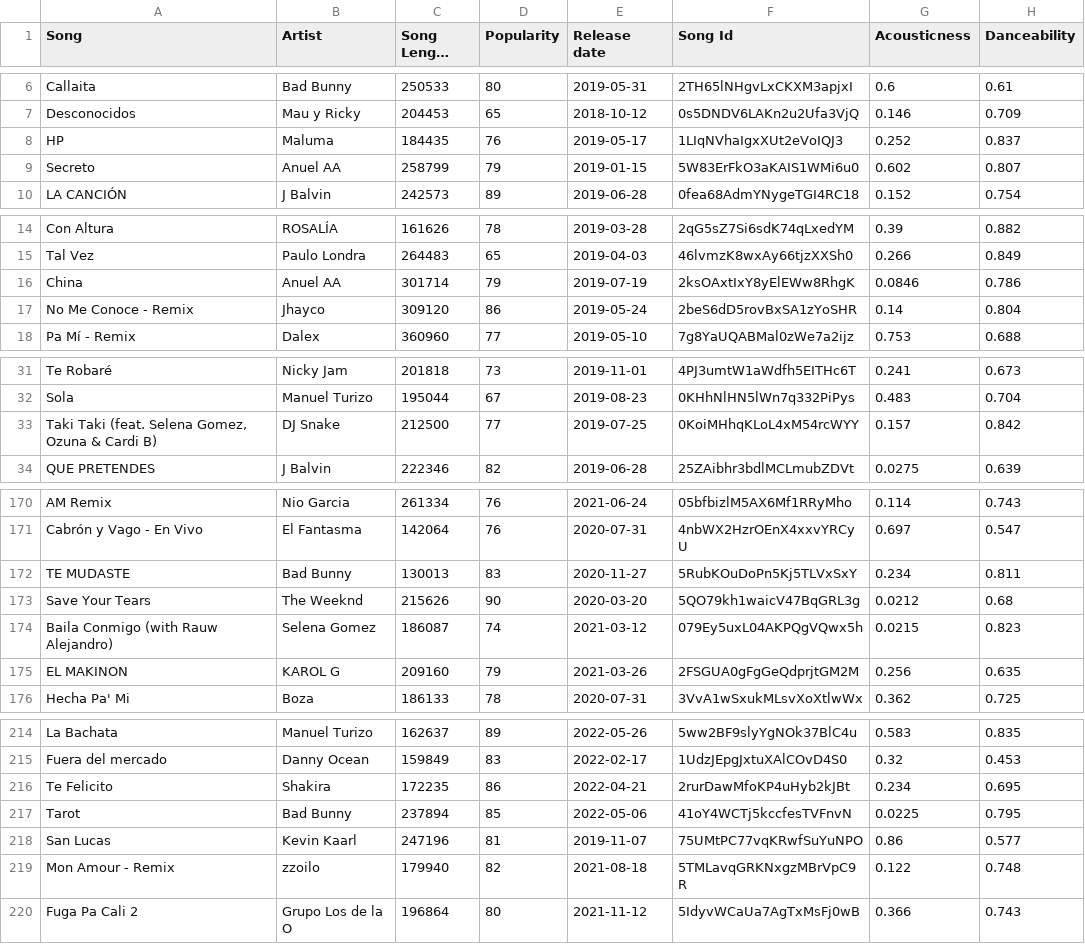
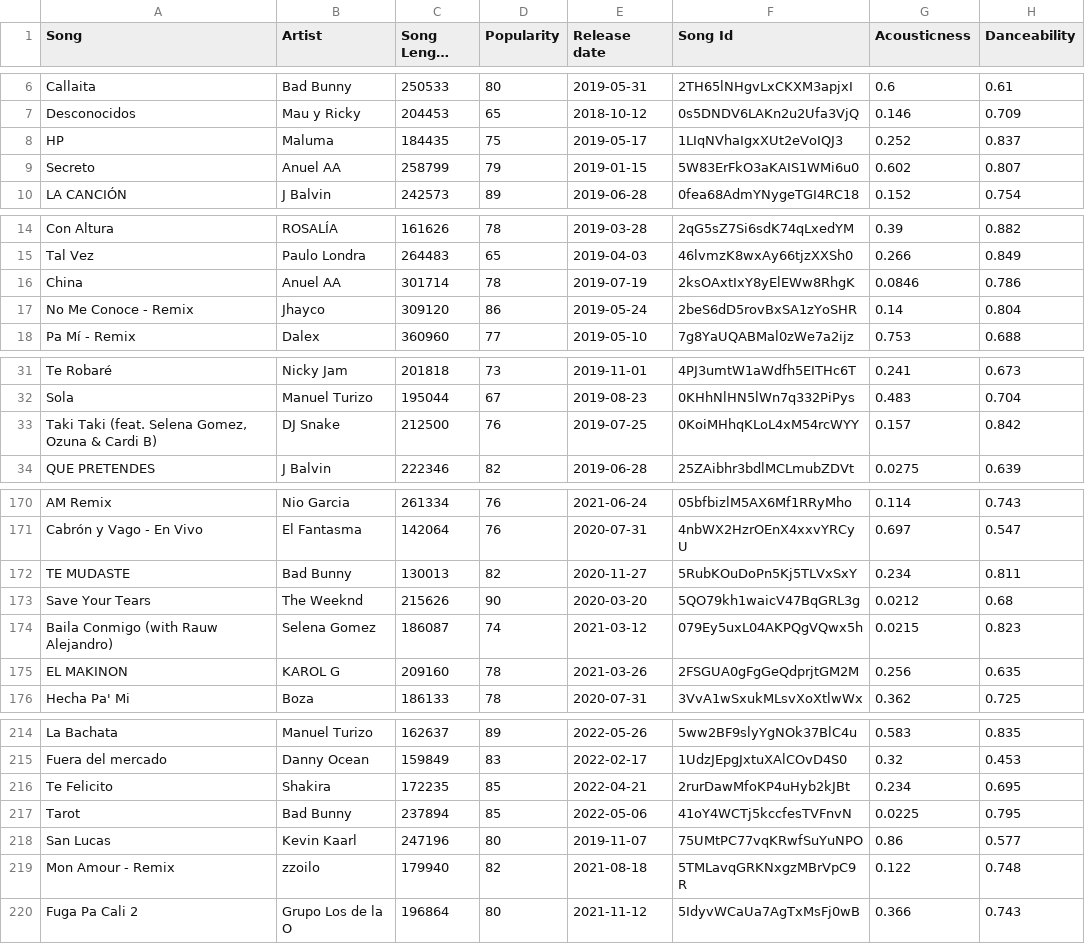
Before and after one commit to AlejandroChavezA00571497/project01, a CSV file: FinalCodes/outputs/spotify_and_features.csv, drawn as a sheet; only a part is shown, gaps mark what is left out; long unchanged cells end in …; the diff covers the shown part only; the diff names each change by its address in the sheet, - before the commit and + after, or states it on an @@ line.

```diff
--- a/FinalCodes/outputs/spotify_and_features.csv
+++ b/FinalCodes/outputs/spotify_and_features.csv
-D8 (Popularity): 76
+D8 (Popularity): 75
-D16 (Popularity): 79
+D16 (Popularity): 78
-D33 (Popularity): 77
+D33 (Popularity): 76
-D172 (Popularity): 83
+D172 (Popularity): 82
-D175 (Popularity): 79
+D175 (Popularity): 78
-D216 (Popularity): 86
+D216 (Popularity): 85
-D218 (Popularity): 81
+D218 (Popularity): 80
```
Also changed, not shown: 7 edited cells elsewhere in this file, 1 other file.
